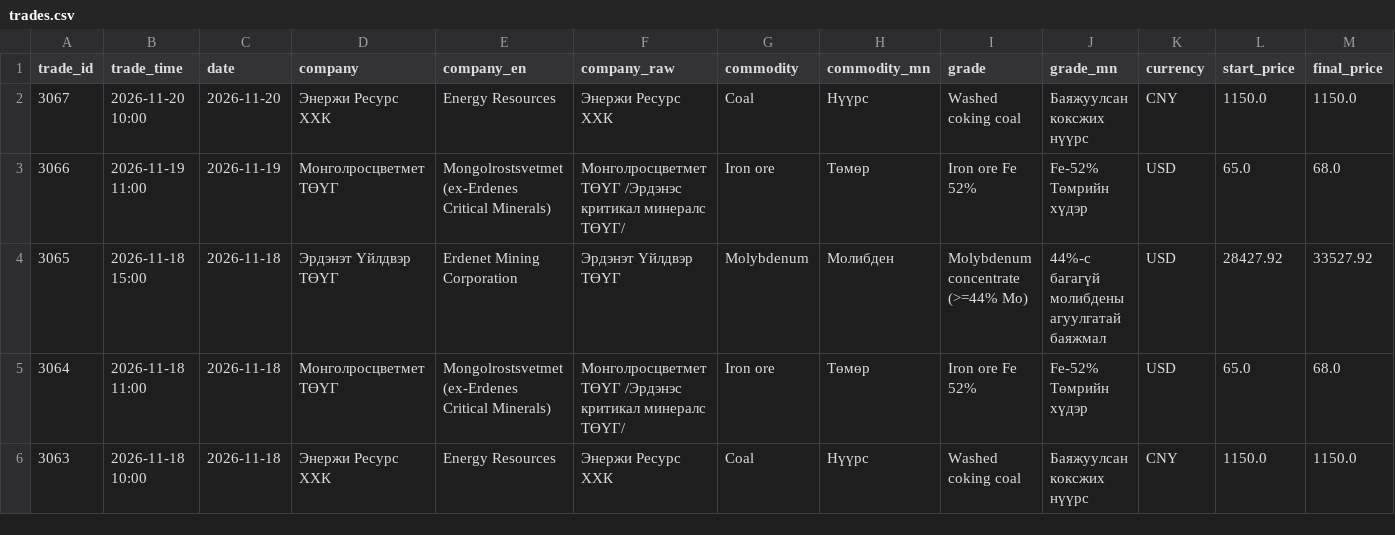
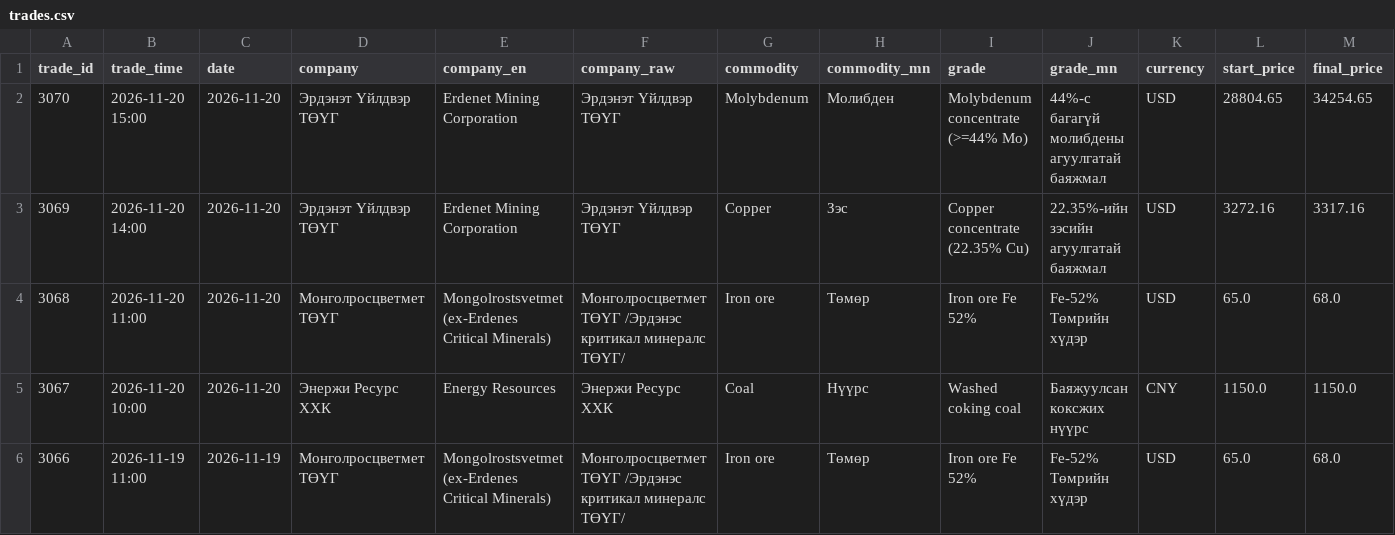
Before and after one commit to puje22/comex2026, a CSV file: data/trades.csv, drawn as a sheet; only a part is shown; the shorter side is filled out with more unchanged rows; rows hold the shown columns only; the diff names each change by its address in the sheet, - before the commit and + after, or states it on an @@ line.

Commit message:
data: update 2026-11-20 13:00 UTC

```diff
--- a/data/trades.csv
+++ b/data/trades.csv
+row 2: 3070 | 2026-11-20 15:00 | 2026-11-20 | Эрдэнэт Үйлдвэр ТӨҮГ | Erdenet Mining Corporation | Эрдэнэт Үйлдвэр ТӨҮГ | Molybdenum | Молибден | Molybdenum concentrate (>=44% Mo) | 44%-c багагүй молибдены агуулгатай баяжмал | USD | 28804.65 | 34254.65
+row 3: 3069 | 2026-11-20 14:00 | 2026-11-20 | Эрдэнэт Үйлдвэр ТӨҮГ | Erdenet Mining Corporation | Эрдэнэт Үйлдвэр ТӨҮГ | Copper | Зэс | Copper concentrate (22.35% Cu) | 22.35%-ийн зэсийн агуулгатай баяжмал | USD | 3272.16 | 3317.16
+row 4: 3068 | 2026-11-20 11:00 | 2026-11-20 | Монголросцветмет ТӨҮГ | Mongolrostsvetmet (ex-Erdenes Critical Minerals) | Монголросцветмет ТӨҮГ /Эрдэнэс критикал минералс ТӨҮГ/ | Iron ore | Төмөр | Iron ore Fe 52% | Fe-52% Төмрийн хүдэр | USD | 65.0 | 68.0
```
Also changed, not shown: 2 other files.
